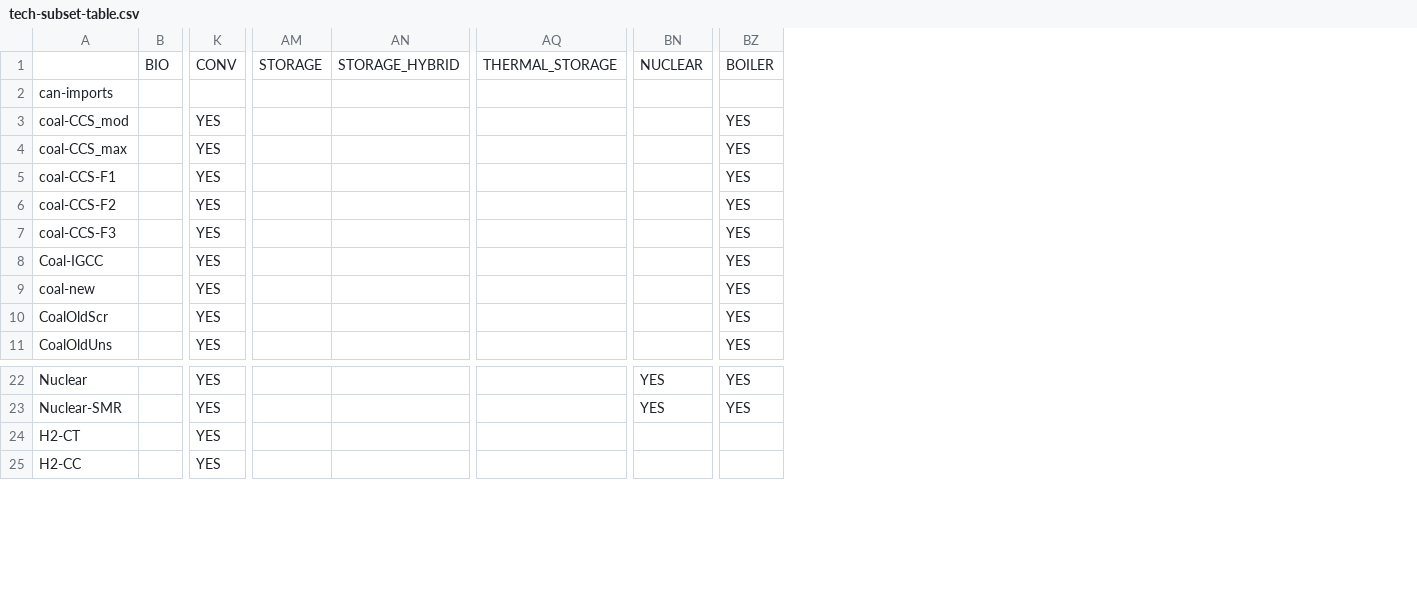
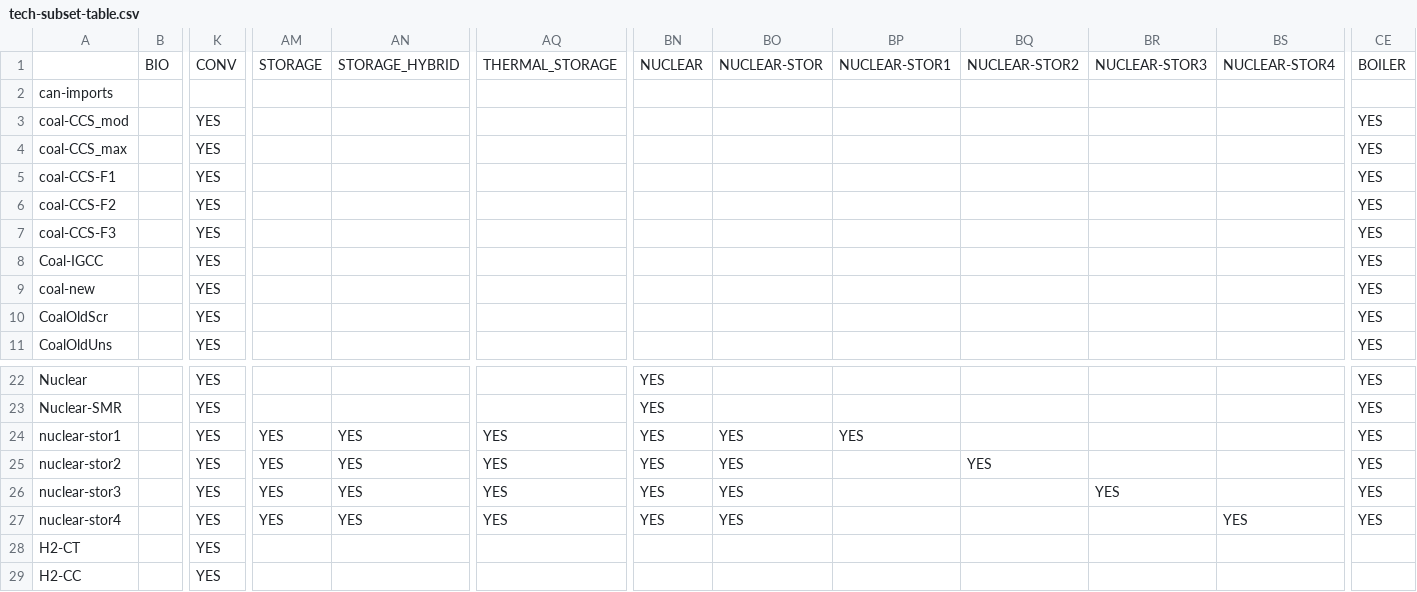
Before and after one commit to Ethan-s-PhD/ReEDS-2.0, a CSV file: inputs/tech-subset-table.csv, drawn as a sheet; only a part is shown, gaps mark what is left out; rows hold the shown columns only; the diff names each change by its address in the sheet, - before the commit and + after, or states it on an @@ line.

Commit message:
inputs updated

```diff
--- a/inputs/tech-subset-table.csv
+++ b/inputs/tech-subset-table.csv
+column BO, row 1: NUCLEAR-STOR
+column BP, row 1: NUCLEAR-STOR1
+column BQ, row 1: NUCLEAR-STOR2
+column BR, row 1: NUCLEAR-STOR3
+column BS, row 1: NUCLEAR-STOR4
+row 24: nuclear-stor1 |  | YES | YES | YES | YES | YES | YES | YES |  |  |  | YES
+row 25: nuclear-stor2 |  | YES | YES | YES | YES | YES | YES |  | YES |  |  | YES
+row 26: nuclear-stor3 |  | YES | YES | YES | YES | YES | YES |  |  | YES |  | YES
+row 27: nuclear-stor4 |  | YES | YES | YES | YES | YES | YES |  |  |  | YES | YES
```
Also changed, not shown: inputs/plant_characteristics/ramprate.csv, inputs/techs/techs_default.csv, 6 other files.
